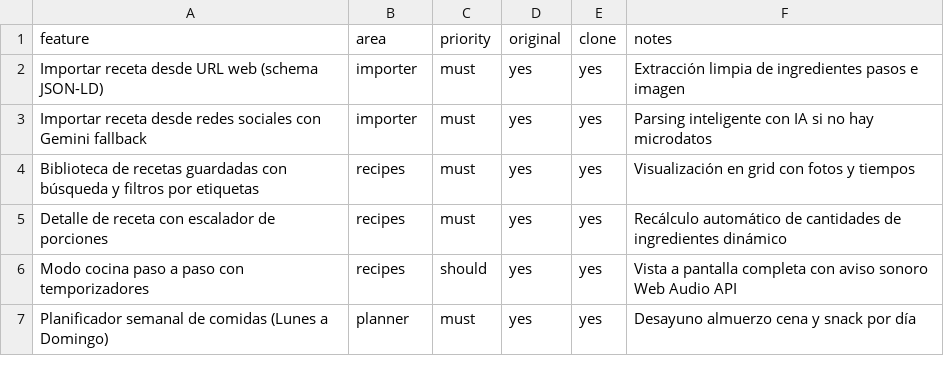
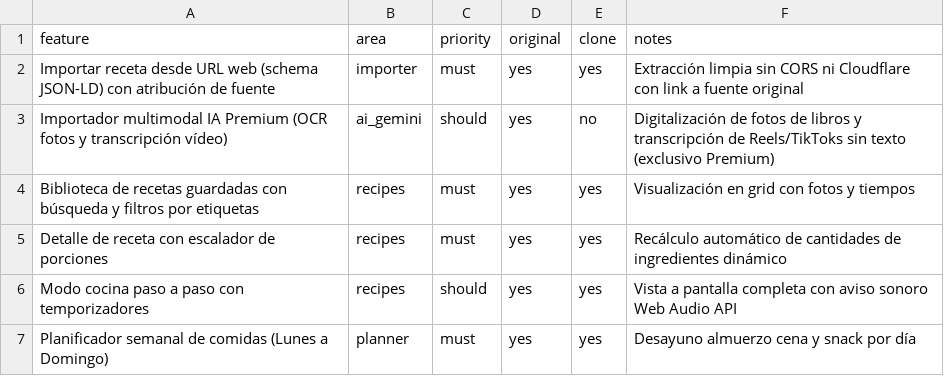
Before and after one commit to frankyjcerrudo/Food-Assistant, a CSV file: replica/features.csv, drawn as a sheet; only a part is shown.

Commit message:
feat(importer): implement server proxy fetch, source attribution, and update backlog with ReciMe findings (US-15 In Progress)

```diff
--- a/replica/features.csv
+++ b/replica/features.csv
@@ -1,4 +1,4 @@
 feature,area,priority,original,clone,notes
-Importar receta desde URL web (schema JSON-LD),importer,must,yes,yes,Extracción limpia de ingredientes pasos e imagen
-Importar receta desde redes sociales con Gemini fallback,importer,must,yes,yes,Parsing inteligente con IA si no hay microdatos
+Importar receta desde URL web (schema JSON-LD) con atribución de fuente,importer,must,yes,yes,Extracción limpia sin CORS ni Cloudflare con link a fuente original
+Importador multimodal IA Premium (OCR fotos y transcripción vídeo),ai_gemini,should,yes,no,Digitalización de fotos de libros y transcripción de Reels/TikToks sin texto (exclusivo Premium)
 Biblioteca de recetas guardadas con búsqueda y filtros por etiquetas,recipes,must,yes,yes,Visualización en grid con fotos y tiempos
```
Also changed, not shown: 5 other files.
